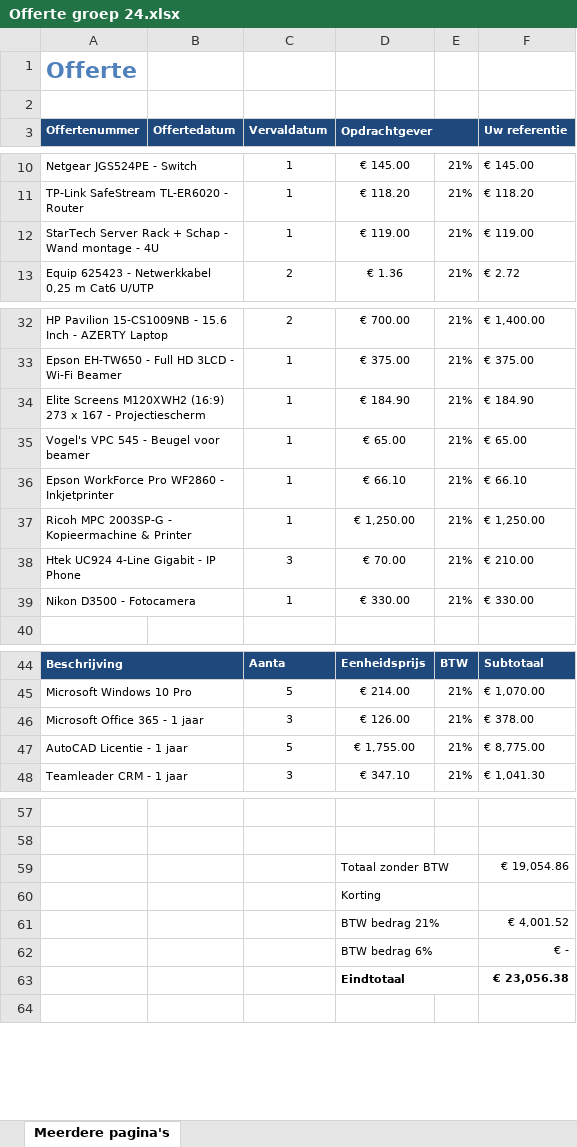
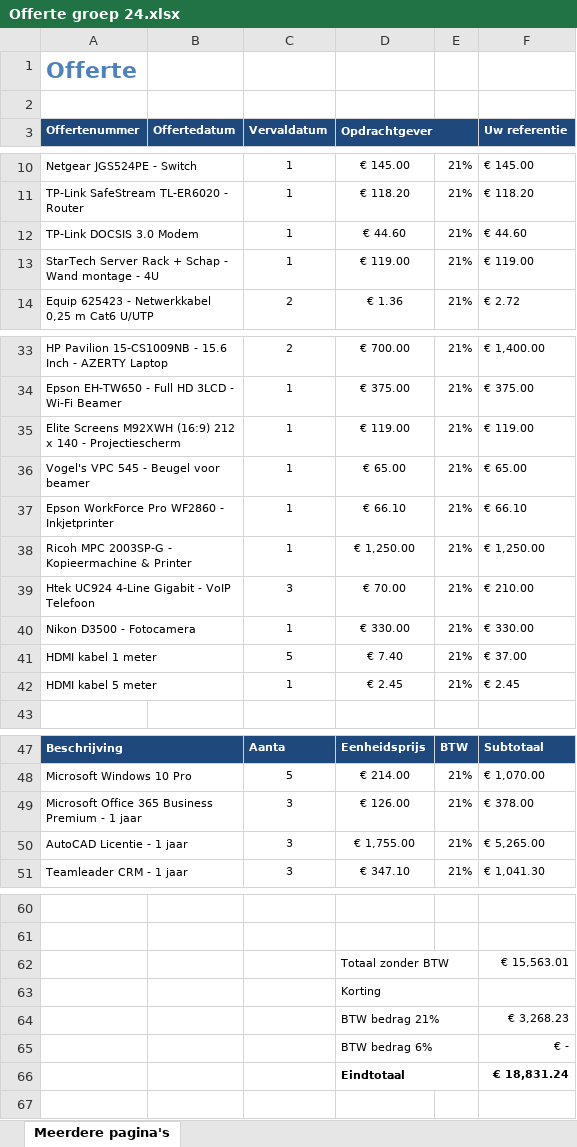
Before and after one commit to JensVL/projecten2, an Excel workbook: opdracht03/documentatie/Offerte groep 24.xlsx, sheet Meerdere pagina's, drawn as a sheet; only a part is shown, gaps mark what is left out; values as stored, in another font and other column widths than the file's, no borders; addresses are those after the commit; the diff names each change by its address in the sheet, - before the commit and + after, or states it on an @@ line.

Commit message:
Edit offerte G24 + Complete voorstelling g24

```diff
--- a/opdracht03/documentatie/Offerte groep 24.xlsx (sheet Meerdere pagina's)
+++ b/opdracht03/documentatie/Offerte groep 24.xlsx (sheet Meerdere pagina's)
+row 12: TP-Link DOCSIS 3.0 Modem |  | 1 | € 44.60 | 21% | € 44.60
-A35 (Offertenummer): Elite Screens M120XWH2 (16:9) 273 x 167 - Projectiescherm
+A35 (Offertenummer): Elite Screens M92XWH (16:9) 212 x 140 - Projectiescherm
-D35 (Opdrachtgever): € 184.90
+D35 (Opdrachtgever): € 119.00
-F35 (Uw referentie): € 184.90
+F35 (Uw referentie): € 119.00
-A39 (Offertenummer): Htek UC924 4-Line Gigabit - IP Phone
+A39 (Offertenummer): Htek UC924 4-Line Gigabit - VoIP Telefoon
+row 41: HDMI kabel 1 meter |  | 5 | € 7.40 | 21% | € 37.00
+row 42: HDMI kabel 5 meter |  | 1 | € 2.45 | 21% | € 2.45
-A49 (Offertenummer): Microsoft Office 365 - 1 jaar
+A49 (Offertenummer): Microsoft Office 365 Business Premium - 1 jaar
-C50 (Vervaldatum): 5
+C50 (Vervaldatum): 3
-F50 (Uw referentie): € 8,775.00
+F50 (Uw referentie): € 5,265.00
-F62 (Uw referentie): € 19,054.86
+F62 (Uw referentie): € 15,563.01
-F64 (Uw referentie): € 4,001.52
+F64 (Uw referentie): € 3,268.23
-F66 (Uw referentie): € 23,056.38
+F66 (Uw referentie): € 18,831.24
```
Also changed, not shown: formulas that keep their value, 3 other files.
